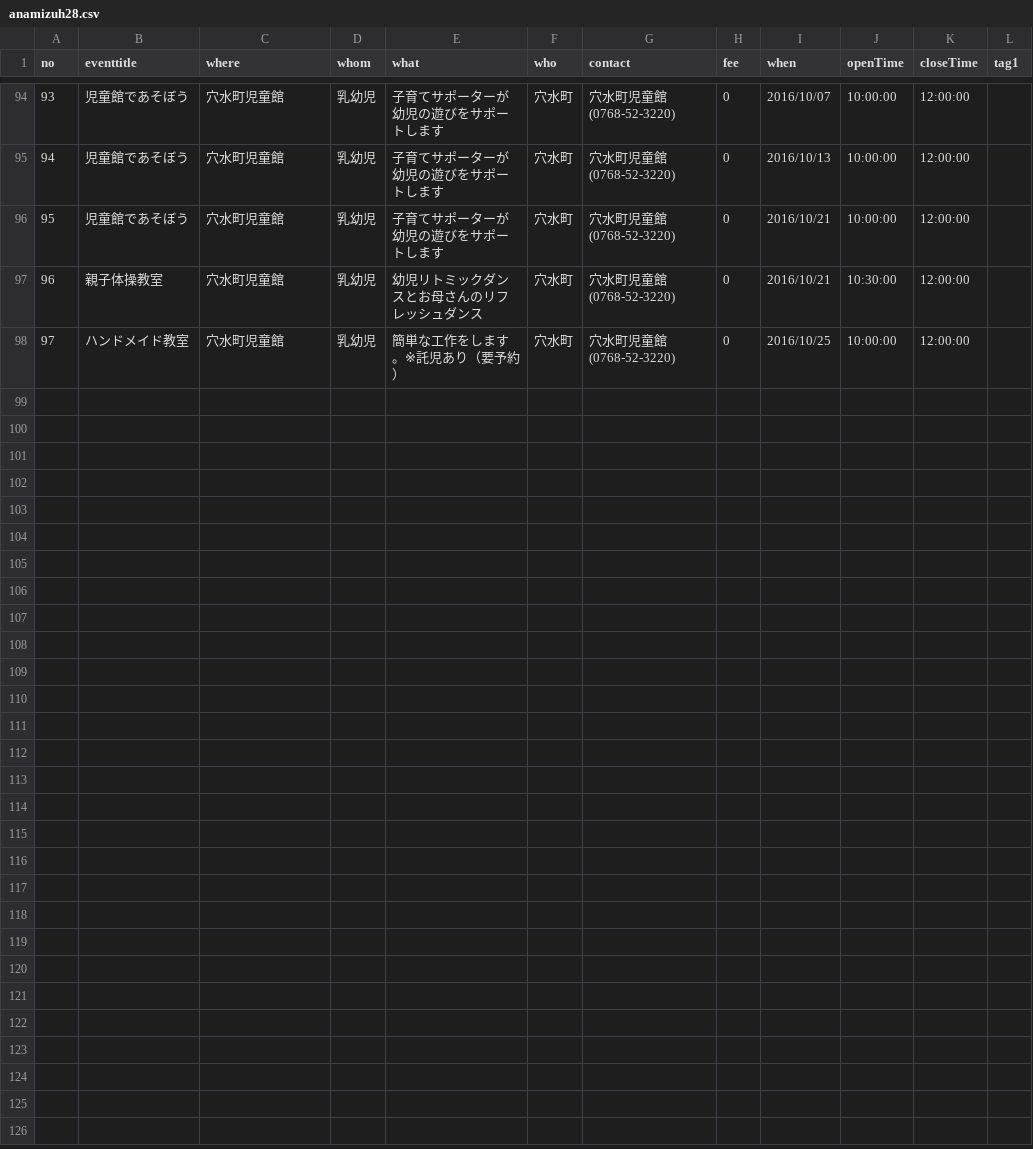
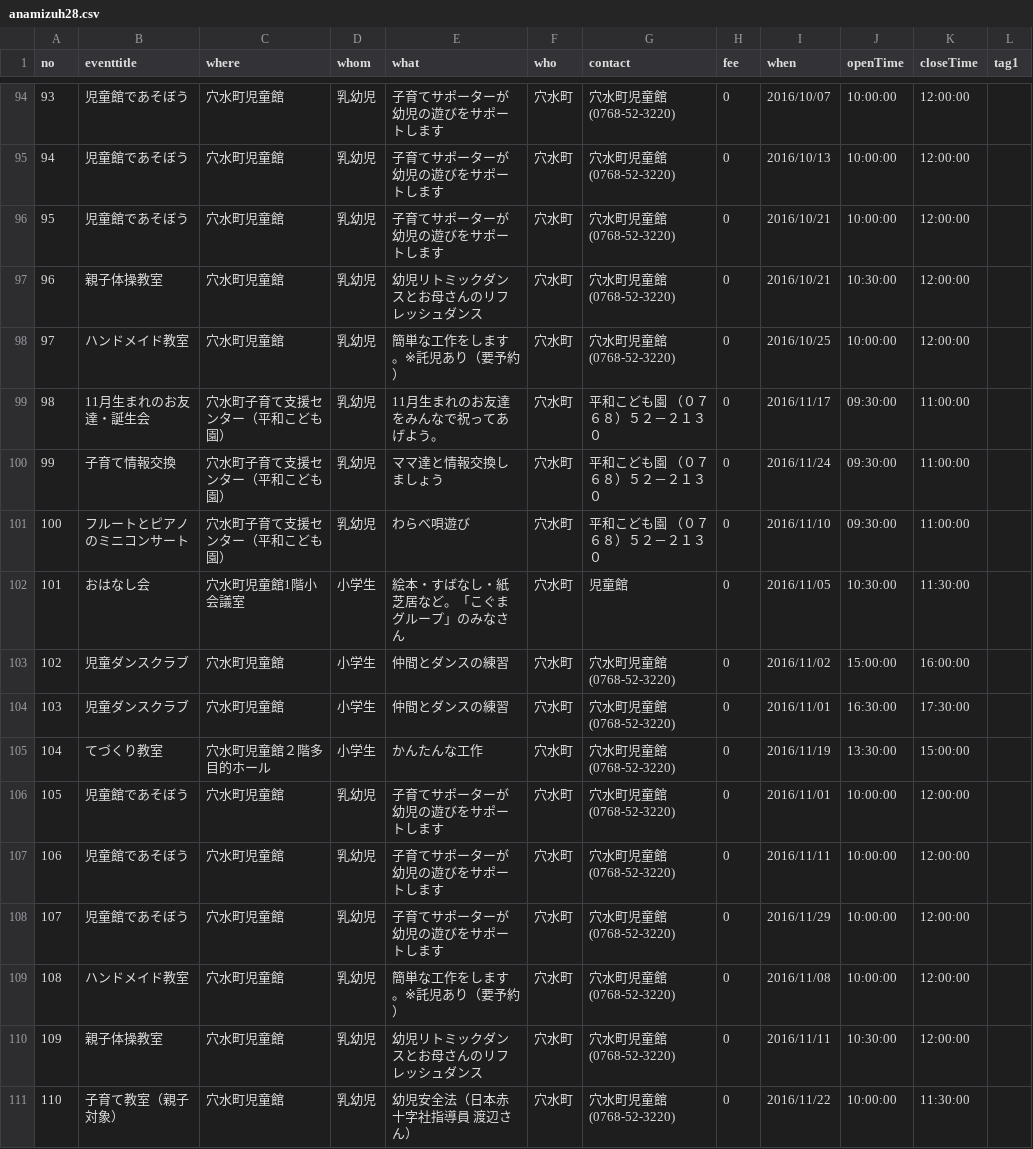
Before and after one commit to codeforkanazawa-org/notalone, a CSV file: uploads/events/anamizuh28.csv, drawn as a sheet; only a part is shown, gaps mark what is left out; the diff names each change by its address in the sheet, - before the commit and + after, or states it on an @@ line.

```diff
--- a/uploads/events/anamizuh28.csv
+++ b/uploads/events/anamizuh28.csv
+row 99: 98 | 11月生まれのお友達・誕生会 | 穴水町子育て支援センター（平和こども園） | 乳幼児 | 11月生まれのお友達をみんなで祝ってあげよう。 | 穴水町 | 平和こども園 （０７６８）５２－２１３０ | 0 | 2016/11/17 | 09:30:00 | 11:00:00
+row 100: 99 | 子育て情報交換 | 穴水町子育て支援センター（平和こども園） | 乳幼児 | ママ達と情報交換しましょう | 穴水町 | 平和こども園 （０７６８）５２－２１３０ | 0 | 2016/11/24 | 09:30:00 | 11:00:00
+row 101: 100 | フルートとピアノのミニコンサート | 穴水町子育て支援センター（平和こども園） | 乳幼児 | わらべ唄遊び | 穴水町 | 平和こども園 （０７６８）５２－２１３０ | 0 | 2016/11/10 | 09:30:00 | 11:00:00
+row 102: 101 | おはなし会 | 穴水町児童館1階小会議室 | 小学生 | 絵本・すばなし・紙芝居など。「こぐまグループ」のみなさん | 穴水町 | 児童館 | 0 | 2016/11/05 | 10:30:00 | 11:30:00
+row 103: 102 | 児童ダンスクラブ | 穴水町児童館 | 小学生 | 仲間とダンスの練習 | 穴水町 | 穴水町児童館(0768-52-3220) | 0 | 2016/11/02 | 15:00:00 | 16:00:00
+row 104: 103 | 児童ダンスクラブ | 穴水町児童館 | 小学生 | 仲間とダンスの練習 | 穴水町 | 穴水町児童館(0768-52-3220) | 0 | 2016/11/01 | 16:30:00 | 17:30:00
+row 105: 104 | てづくり教室 | 穴水町児童館２階多目的ホール | 小学生 | かんたんな工作 | 穴水町 | 穴水町児童館(0768-52-3220) | 0 | 2016/11/19 | 13:30:00 | 15:00:00
+row 106: 105 | 児童館であそぼう | 穴水町児童館 | 乳幼児 | 子育てサポーターが幼児の遊びをサポートします | 穴水町 | 穴水町児童館(0768-52-3220) | 0 | 2016/11/01 | 10:00:00 | 12:00:00
+row 107: 106 | 児童館であそぼう | 穴水町児童館 | 乳幼児 | 子育てサポーターが幼児の遊びをサポートします | 穴水町 | 穴水町児童館(0768-52-3220) | 0 | 2016/11/11 | 10:00:00 | 12:00:00
+row 108: 107 | 児童館であそぼう | 穴水町児童館 | 乳幼児 | 子育てサポーターが幼児の遊びをサポートします | 穴水町 | 穴水町児童館(0768-52-3220) | 0 | 2016/11/29 | 10:00:00 | 12:00:00
+row 109: 108 | ハンドメイド教室 | 穴水町児童館 | 乳幼児 | 簡単な工作をします。※託児あり（要予約） | 穴水町 | 穴水町児童館(0768-52-3220) | 0 | 2016/11/08 | 10:00:00 | 12:00:00
+row 110: 109 | 親子体操教室 | 穴水町児童館 | 乳幼児 | 幼児リトミックダンスとお母さんのリフレッシュダンス | 穴水町 | 穴水町児童館(0768-52-3220) | 0 | 2016/11/11 | 10:30:00 | 12:00:00
+row 111: 110 | 子育て教室（親子対象） | 穴水町児童館 | 乳幼児 | 幼児安全法（日本赤十字社指導員 渡辺さん） | 穴水町 | 穴水町児童館(0768-52-3220) | 0 | 2016/11/22 | 10:00:00 | 11:30:00
```
Also changed, not shown: localhost/location.csv, localhost/user.csv, 12 other files.
